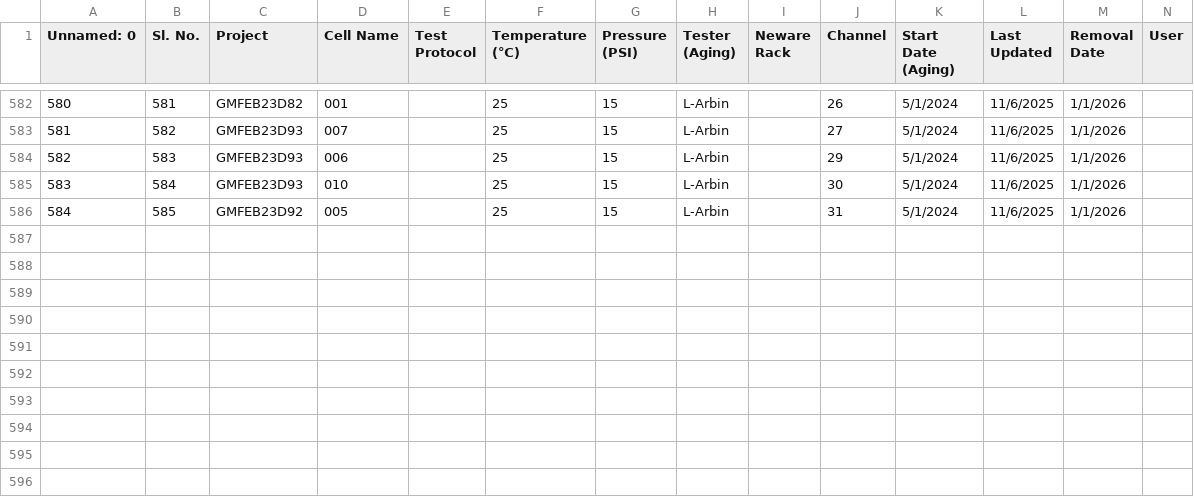
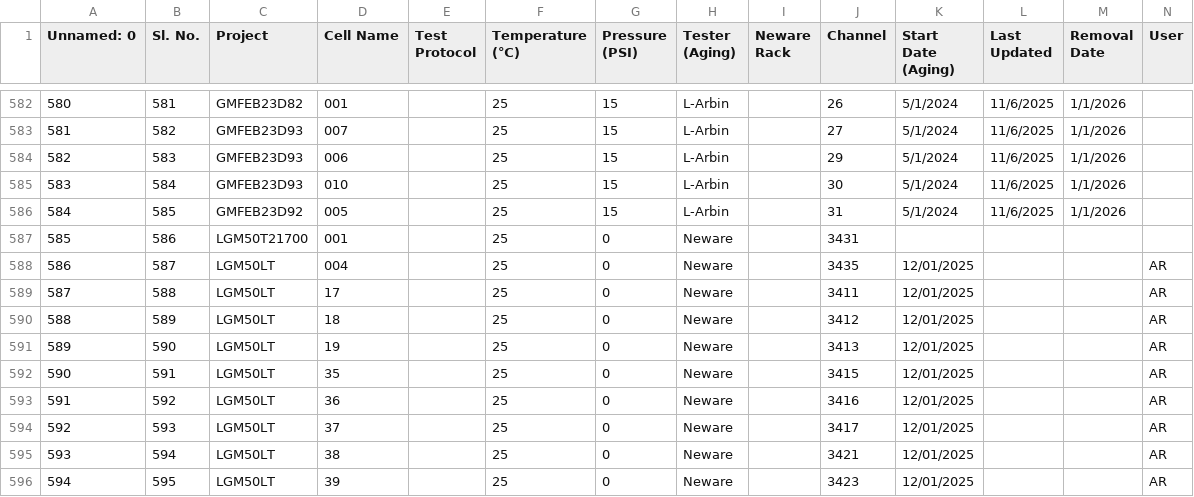
Before and after one commit to UM-Battery-Control-Group/BatteryABN, a CSV file: sanity_check.csv, drawn as a sheet; only a part is shown, gaps mark what is left out; rows hold the shown columns only; the diff names each change by its address in the sheet, - before the commit and + after, or states it on an @@ line.

Commit message:
fix error when no vdf data is present for a given cell

```diff
--- a/sanity_check.csv
+++ b/sanity_check.csv
+row 587: 585 | 586 | LGM50T21700 | 001 |  | 25 | 0 | Neware |  | 3431
+row 588: 586 | 587 | LGM50LT | 004 |  | 25 | 0 | Neware |  | 3435 | 12/01/2025 |  |  | AR
+row 589: 587 | 588 | LGM50LT | 17 |  | 25 | 0 | Neware |  | 3411 | 12/01/2025 |  |  | AR
+row 590: 588 | 589 | LGM50LT | 18 |  | 25 | 0 | Neware |  | 3412 | 12/01/2025 |  |  | AR
+row 591: 589 | 590 | LGM50LT | 19 |  | 25 | 0 | Neware |  | 3413 | 12/01/2025 |  |  | AR
+row 592: 590 | 591 | LGM50LT | 35 |  | 25 | 0 | Neware |  | 3415 | 12/01/2025 |  |  | AR
+row 593: 591 | 592 | LGM50LT | 36 |  | 25 | 0 | Neware |  | 3416 | 12/01/2025 |  |  | AR
+row 594: 592 | 593 | LGM50LT | 37 |  | 25 | 0 | Neware |  | 3417 | 12/01/2025 |  |  | AR
+row 595: 593 | 594 | LGM50LT | 38 |  | 25 | 0 | Neware |  | 3421 | 12/01/2025 |  |  | AR
+row 596: 594 | 595 | LGM50LT | 39 |  | 25 | 0 | Neware |  | 3423 | 12/01/2025 |  |  | AR
```
Also changed, not shown: 4 other files.
